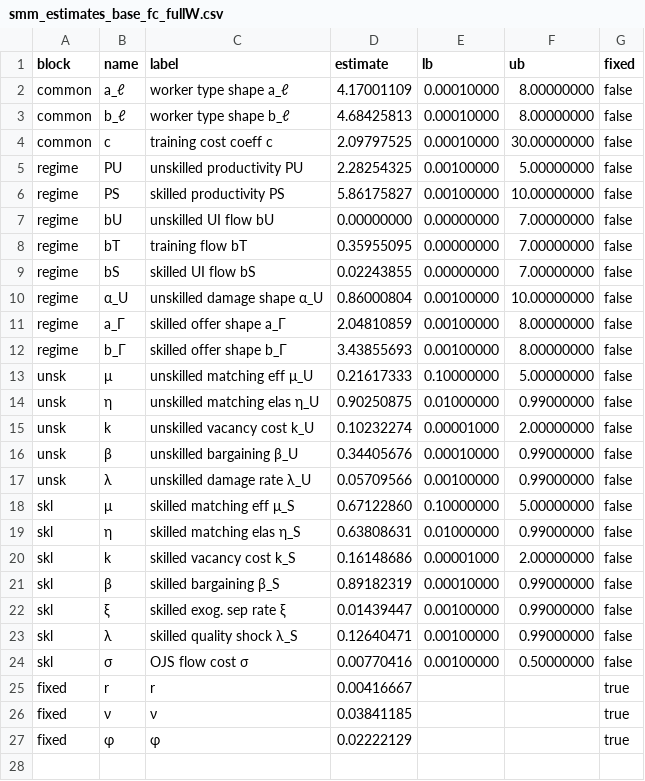
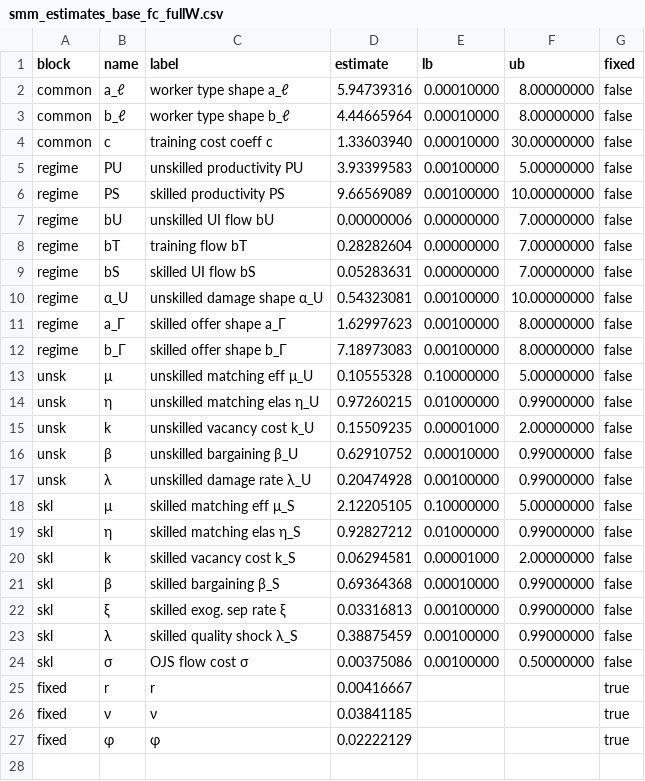
Before and after one commit to RamziChariag/DMP_labour_market_choice, a CSV file: output/tables/smm_estimates_base_fc_fullW.csv, drawn as a sheet; only a part is shown; the diff covers the shown part only.

```diff
--- a/output/tables/smm_estimates_base_fc_fullW.csv
+++ b/output/tables/smm_estimates_base_fc_fullW.csv
@@ -1,25 +1,25 @@
 block,name,label,estimate,lb,ub,fixed
-common,a_ℓ,worker type shape a_ℓ,4.17001109,0.00010000,8.00000000,false
-common,b_ℓ,worker type shape b_ℓ,4.68425813,0.00010000,8.00000000,false
-common,c,training cost coeff c,2.09797525,0.00010000,30.00000000,false
-regime,PU,unskilled productivity PU,2.28254325,0.00100000,5.00000000,false
-regime,PS,skilled productivity PS,5.86175827,0.00100000,10.00000000,false
-regime,bU,unskilled UI flow bU,0.00000000,0.00000000,7.00000000,false
-regime,bT,training flow bT,0.35955095,0.00000000,7.00000000,false
-regime,bS,skilled UI flow bS,0.02243855,0.00000000,7.00000000,false
-regime,α_U,unskilled damage shape α_U,0.86000804,0.00100000,10.00000000,false
-regime,a_Γ,skilled offer shape a_Γ,2.04810859,0.00100000,8.00000000,false
-regime,b_Γ,skilled offer shape b_Γ,3.43855693,0.00100000,8.00000000,false
-unsk,μ,unskilled matching eff μ_U,0.21617333,0.10000000,5.00000000,false
-unsk,η,unskilled matching elas η_U,0.90250875,0.01000000,0.99000000,false
-unsk,k,unskilled vacancy cost k_U,0.10232274,0.00001000,2.00000000,false
-unsk,β,unskilled bargaining β_U,0.34405676,0.00010000,0.99000000,false
-unsk,λ,unskilled damage rate λ_U,0.05709566,0.00100000,0.99000000,false
-skl,μ,skilled matching eff μ_S,0.67122860,0.10000000,5.00000000,false
-skl,η,skilled matching elas η_S,0.63808631,0.01000000,0.99000000,false
-skl,k,skilled vacancy cost k_S,0.16148686,0.00001000,2.00000000,false
-skl,β,skilled bargaining β_S,0.89182319,0.00010000,0.99000000,false
-skl,ξ,skilled exog. sep rate ξ,0.01439447,0.00100000,0.99000000,false
-skl,λ,skilled quality shock λ_S,0.12640471,0.00100000,0.99000000,false
-skl,σ,OJS flow cost σ,0.00770416,0.00100000,0.50000000,false
+common,a_ℓ,worker type shape a_ℓ,5.94739316,0.00010000,8.00000000,false
+common,b_ℓ,worker type shape b_ℓ,4.44665964,0.00010000,8.00000000,false
+common,c,training cost coeff c,1.33603940,0.00010000,30.00000000,false
+regime,PU,unskilled productivity PU,3.93399583,0.00100000,5.00000000,false
+regime,PS,skilled productivity PS,9.66569089,0.00100000,10.00000000,false
+regime,bU,unskilled UI flow bU,0.00000006,0.00000000,7.00000000,false
+regime,bT,training flow bT,0.28282604,0.00000000,7.00000000,false
+regime,bS,skilled UI flow bS,0.05283631,0.00000000,7.00000000,false
+regime,α_U,unskilled damage shape α_U,0.54323081,0.00100000,10.00000000,false
+regime,a_Γ,skilled offer shape a_Γ,1.62997623,0.00100000,8.00000000,false
+regime,b_Γ,skilled offer shape b_Γ,7.18973083,0.00100000,8.00000000,false
+unsk,μ,unskilled matching eff μ_U,0.10555328,0.10000000,5.00000000,false
+unsk,η,unskilled matching elas η_U,0.97260215,0.01000000,0.99000000,false
+unsk,k,unskilled vacancy cost k_U,0.15509235,0.00001000,2.00000000,false
+unsk,β,unskilled bargaining β_U,0.62910752,0.00010000,0.99000000,false
+unsk,λ,unskilled damage rate λ_U,0.20474928,0.00100000,0.99000000,false
+skl,μ,skilled matching eff μ_S,2.12205105,0.10000000,5.00000000,false
+skl,η,skilled matching elas η_S,0.92827212,0.01000000,0.99000000,false
+skl,k,skilled vacancy cost k_S,0.06294581,0.00001000,2.00000000,false
+skl,β,skilled bargaining β_S,0.69364368,0.00010000,0.99000000,false
+skl,ξ,skilled exog. sep rate ξ,0.03316813,0.00100000,0.99000000,false
+skl,λ,skilled quality shock λ_S,0.38875459,0.00100000,0.99000000,false
+skl,σ,OJS flow cost σ,0.00375086,0.00100000,0.50000000,false
 fixed,r,r,0.00416667,,,true
```
Also changed, not shown: 1 edited cell elsewhere in this file, 6 other files.
